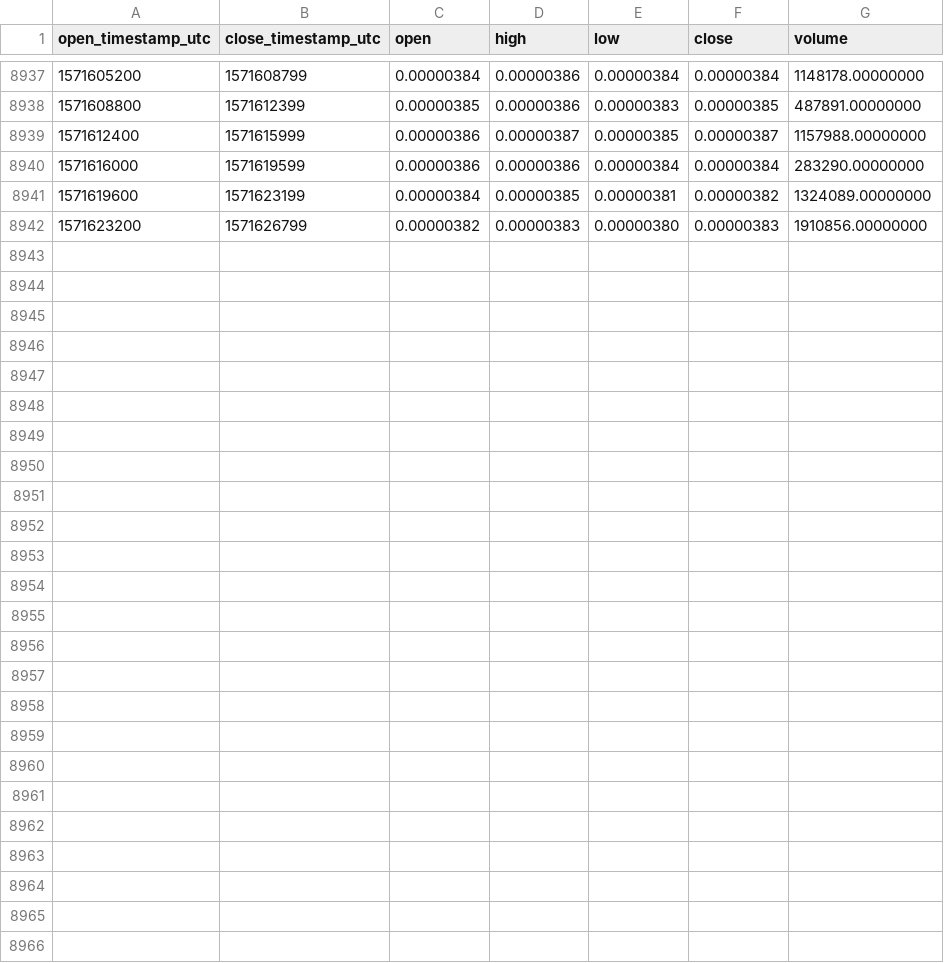
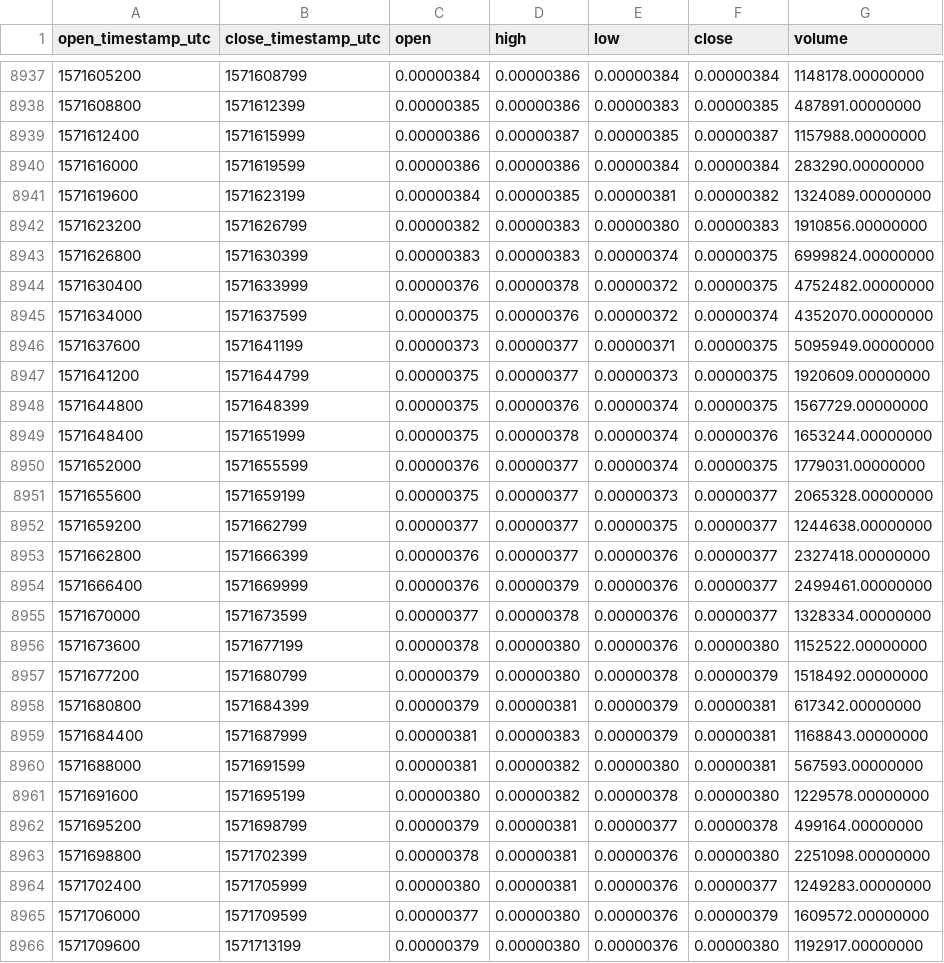
Before and after one commit to cryptobigbro/binance-RVNBTC, a CSV file: binance-RVNBTC-1h.csv, drawn as a sheet; only a part is shown, gaps mark what is left out; the diff names each change by its address in the sheet, - before the commit and + after, or states it on an @@ line.

Commit message:
Update OHLCV data.

```diff
--- a/binance-RVNBTC-1h.csv
+++ b/binance-RVNBTC-1h.csv
+row 8943: 1571626800 | 1571630399 | 0.00000383 | 0.00000383 | 0.00000374 | 0.00000375 | 6999824.00000000
+row 8944: 1571630400 | 1571633999 | 0.00000376 | 0.00000378 | 0.00000372 | 0.00000375 | 4752482.00000000
+row 8945: 1571634000 | 1571637599 | 0.00000375 | 0.00000376 | 0.00000372 | 0.00000374 | 4352070.00000000
+row 8946: 1571637600 | 1571641199 | 0.00000373 | 0.00000377 | 0.00000371 | 0.00000375 | 5095949.00000000
+row 8947: 1571641200 | 1571644799 | 0.00000375 | 0.00000377 | 0.00000373 | 0.00000375 | 1920609.00000000
+row 8948: 1571644800 | 1571648399 | 0.00000375 | 0.00000376 | 0.00000374 | 0.00000375 | 1567729.00000000
+row 8949: 1571648400 | 1571651999 | 0.00000375 | 0.00000378 | 0.00000374 | 0.00000376 | 1653244.00000000
+row 8950: 1571652000 | 1571655599 | 0.00000376 | 0.00000377 | 0.00000374 | 0.00000375 | 1779031.00000000
+row 8951: 1571655600 | 1571659199 | 0.00000375 | 0.00000377 | 0.00000373 | 0.00000377 | 2065328.00000000
+row 8952: 1571659200 | 1571662799 | 0.00000377 | 0.00000377 | 0.00000375 | 0.00000377 | 1244638.00000000
+row 8953: 1571662800 | 1571666399 | 0.00000376 | 0.00000377 | 0.00000376 | 0.00000377 | 2327418.00000000
+row 8954: 1571666400 | 1571669999 | 0.00000376 | 0.00000379 | 0.00000376 | 0.00000377 | 2499461.00000000
+row 8955: 1571670000 | 1571673599 | 0.00000377 | 0.00000378 | 0.00000376 | 0.00000377 | 1328334.00000000
+row 8956: 1571673600 | 1571677199 | 0.00000378 | 0.00000380 | 0.00000376 | 0.00000380 | 1152522.00000000
+row 8957: 1571677200 | 1571680799 | 0.00000379 | 0.00000380 | 0.00000378 | 0.00000379 | 1518492.00000000
+row 8958: 1571680800 | 1571684399 | 0.00000379 | 0.00000381 | 0.00000379 | 0.00000381 | 617342.00000000
+row 8959: 1571684400 | 1571687999 | 0.00000381 | 0.00000383 | 0.00000379 | 0.00000381 | 1168843.00000000
+row 8960: 1571688000 | 1571691599 | 0.00000381 | 0.00000382 | 0.00000380 | 0.00000381 | 567593.00000000
+row 8961: 1571691600 | 1571695199 | 0.00000380 | 0.00000382 | 0.00000378 | 0.00000380 | 1229578.00000000
+row 8962: 1571695200 | 1571698799 | 0.00000379 | 0.00000381 | 0.00000377 | 0.00000378 | 499164.00000000
+row 8963: 1571698800 | 1571702399 | 0.00000378 | 0.00000381 | 0.00000376 | 0.00000380 | 2251098.00000000
+row 8964: 1571702400 | 1571705999 | 0.00000380 | 0.00000381 | 0.00000376 | 0.00000377 | 1249283.00000000
+row 8965: 1571706000 | 1571709599 | 0.00000377 | 0.00000380 | 0.00000376 | 0.00000379 | 1609572.00000000
+row 8966: 1571709600 | 1571713199 | 0.00000379 | 0.00000380 | 0.00000376 | 0.00000380 | 1192917.00000000
```
Also changed, not shown: binance-RVNBTC-1d.csv.
